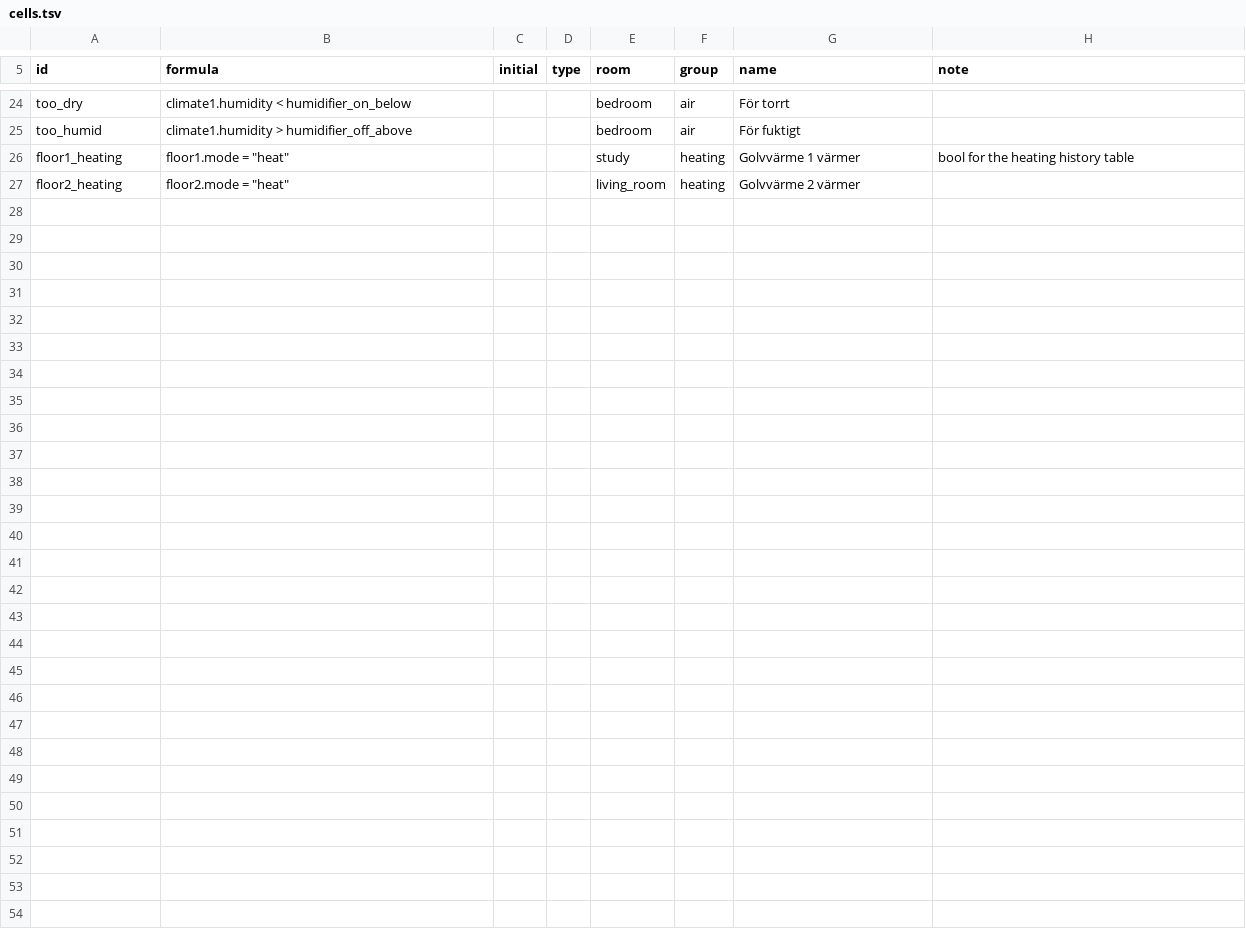
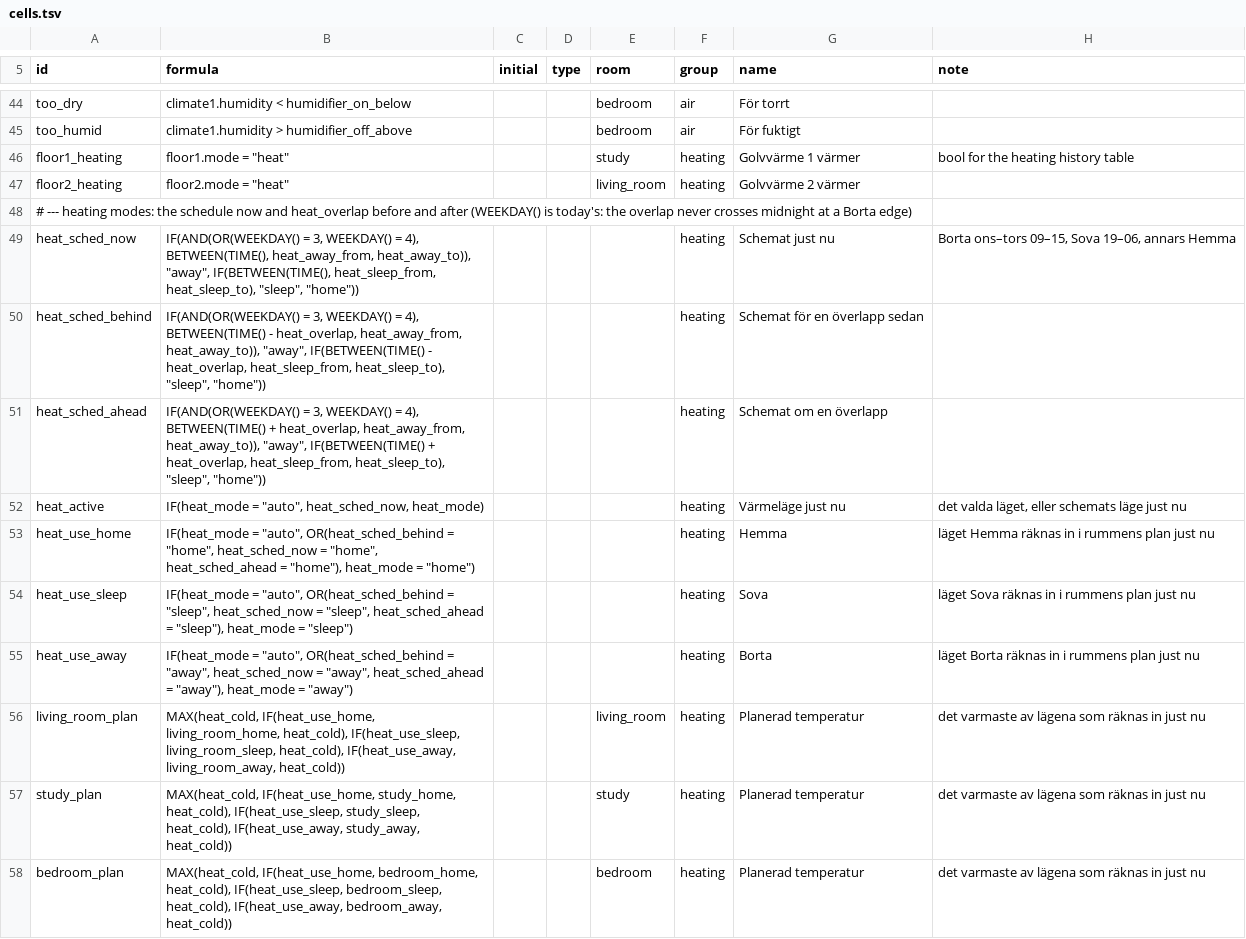
Before and after one commit to maskinrepubliken/pioneer-home, a TSV file: example/tables/cells.tsv, drawn as a sheet; only a part is shown, gaps mark what is left out; the diff covers the shown part only.

```diff
--- a/example/tables/cells.tsv
+++ b/example/tables/cells.tsv
@@ -27 +47,12 @@ floor1_heating	floor1.mode = "heat"			study	heating	Golvvärme 1 värmer	bool fo
 floor2_heating	floor2.mode = "heat"			living_room	heating	Golvvärme 2 värmer	
+# --- heating modes: the schedule now and heat_overlap before and after (WEEKDAY() is today's: the overlap never crosses midnight at a Borta edge)
+heat_sched_now	IF(AND(OR(WEEKDAY() = 3, WEEKDAY() = 4), BETWEEN(TIME(), heat_away_from, heat_away_to)), "away", IF(BETWEEN(TIME(), heat_sleep_from, heat_sleep_to), "sleep", "home"))				heating	Schemat just nu	Borta ons–tors 09–15, Sova 19–06, annars Hemma
+heat_sched_behind	IF(AND(OR(WEEKDAY() = 3, WEEKDAY() = 4), BETWEEN(TIME() - heat_overlap, heat_away_from, heat_away_to)), "away", IF(BETWEEN(TIME() - heat_overlap, heat_sleep_from, heat_sleep_to), "sleep", "home"))				heating	Schemat för en överlapp sedan	
+heat_sched_ahead	IF(AND(OR(WEEKDAY() = 3, WEEKDAY() = 4), BETWEEN(TIME() + heat_overlap, heat_away_from, heat_away_to)), "away", IF(BETWEEN(TIME() + heat_overlap, heat_sleep_from, heat_sleep_to), "sleep", "home"))				heating	Schemat om en överlapp	
+heat_active	IF(heat_mode = "auto", heat_sched_now, heat_mode)				heating	Värmeläge just nu	det valda läget, eller schemats läge just nu
+heat_use_home	IF(heat_mode = "auto", OR(heat_sched_behind = "home", heat_sched_now = "home", heat_sched_ahead = "home"), heat_mode = "home")				heating	Hemma	läget Hemma räknas in i rummens plan just nu
+heat_use_sleep	IF(heat_mode = "auto", OR(heat_sched_behind = "sleep", heat_sched_now = "sleep", heat_sched_ahead = "sleep"), heat_mode = "sleep")				heating	Sova	läget Sova räknas in i rummens plan just nu
+heat_use_away	IF(heat_mode = "auto", OR(heat_sched_behind = "away", heat_sched_now = "away", heat_sched_ahead = "away"), heat_mode = "away")				heating	Borta	läget Borta räknas in i rummens plan just nu
+living_room_plan	MAX(heat_cold, IF(heat_use_home, living_room_home, heat_cold), IF(heat_use_sleep, living_room_sleep, heat_cold), IF(heat_use_away, living_room_away, heat_cold))			living_room	heating	Planerad temperatur	det varmaste av lägena som räknas in just nu
+study_plan	MAX(heat_cold, IF(heat_use_home, study_home, heat_cold), IF(heat_use_sleep, study_sleep, heat_cold), IF(heat_use_away, study_away, heat_cold))			study	heating	Planerad temperatur	det varmaste av lägena som räknas in just nu
+bedroom_plan	MAX(heat_cold, IF(heat_use_home, bedroom_home, heat_cold), IF(heat_use_sleep, bedroom_sleep, heat_cold), IF(heat_use_away, bedroom_away, heat_cold))			bedroom	heating	Planerad temperatur	det varmaste av lägena som räknas in just nu
```
Also changed, not shown: 20 added rows elsewhere in this file, example/tables/rules.tsv, 7 other files.
